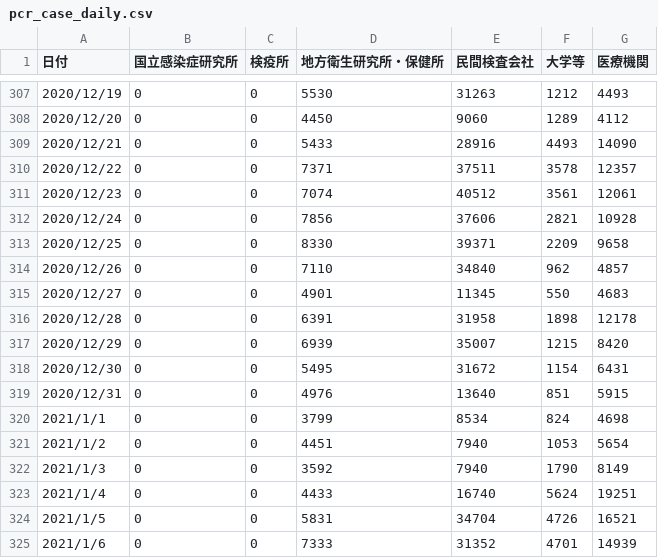
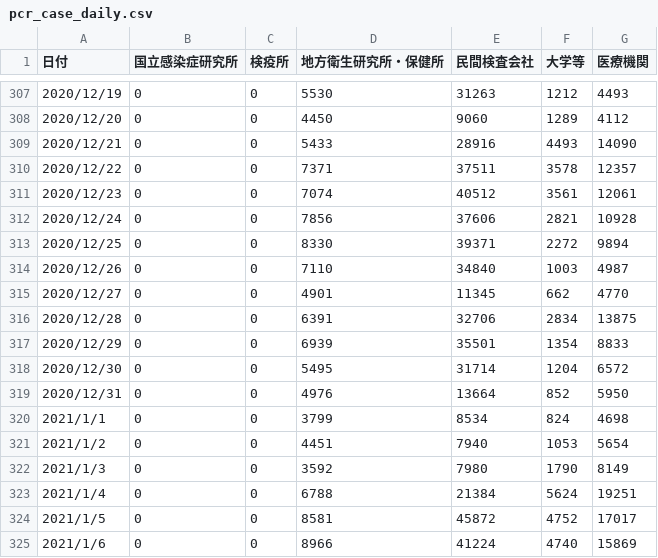
Before and after one commit to kaz-ogiwara/covid19, a CSV file: data/pcr_case_daily.csv, drawn as a sheet; only a part is shown, gaps mark what is left out; the diff covers the shown part only.

Commit message:
Update data

```diff
--- a/data/pcr_case_daily.csv
+++ b/data/pcr_case_daily.csv
@@ -312,14 +312,14 @@
 2020/12/24,0,0,7856,37606,2821,10928
-2020/12/25,0,0,8330,39371,2209,9658
-2020/12/26,0,0,7110,34840,962,4857
-2020/12/27,0,0,4901,11345,550,4683
-2020/12/28,0,0,6391,31958,1898,12178
-2020/12/29,0,0,6939,35007,1215,8420
-2020/12/30,0,0,5495,31672,1154,6431
-2020/12/31,0,0,4976,13640,851,5915
+2020/12/25,0,0,8330,39371,2272,9894
+2020/12/26,0,0,7110,34840,1003,4987
+2020/12/27,0,0,4901,11345,662,4770
+2020/12/28,0,0,6391,32706,2834,13875
+2020/12/29,0,0,6939,35501,1354,8833
+2020/12/30,0,0,5495,31714,1204,6572
+2020/12/31,0,0,4976,13664,852,5950
 2021/1/1,0,0,3799,8534,824,4698
 2021/1/2,0,0,4451,7940,1053,5654
-2021/1/3,0,0,3592,7940,1790,8149
-2021/1/4,0,0,4433,16740,5624,19251
-2021/1/5,0,0,5831,34704,4726,16521
-2021/1/6,0,0,7333,31352,4701,14939
+2021/1/3,0,0,3592,7980,1790,8149
+2021/1/4,0,0,6788,21384,5624,19251
+2021/1/5,0,0,8581,45872,4752,17017
+2021/1/6,0,0,8966,41224,4740,15869
```
Also changed, not shown: 6 added rows and 12 edited cells elsewhere in this file, data/cases_total.csv, data/death_total.csv, 7 other files.
